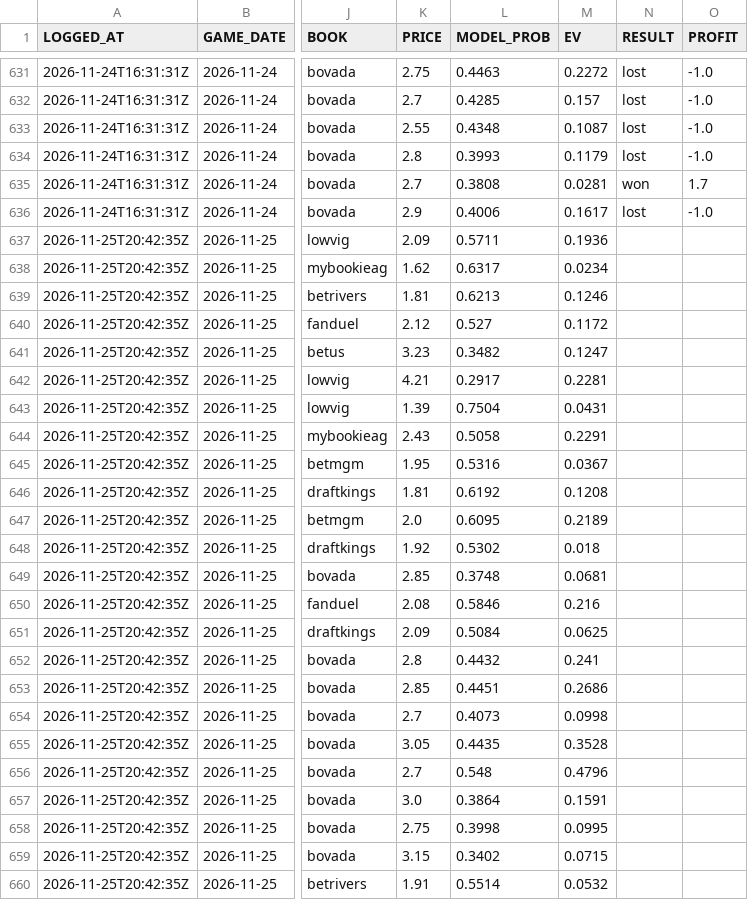
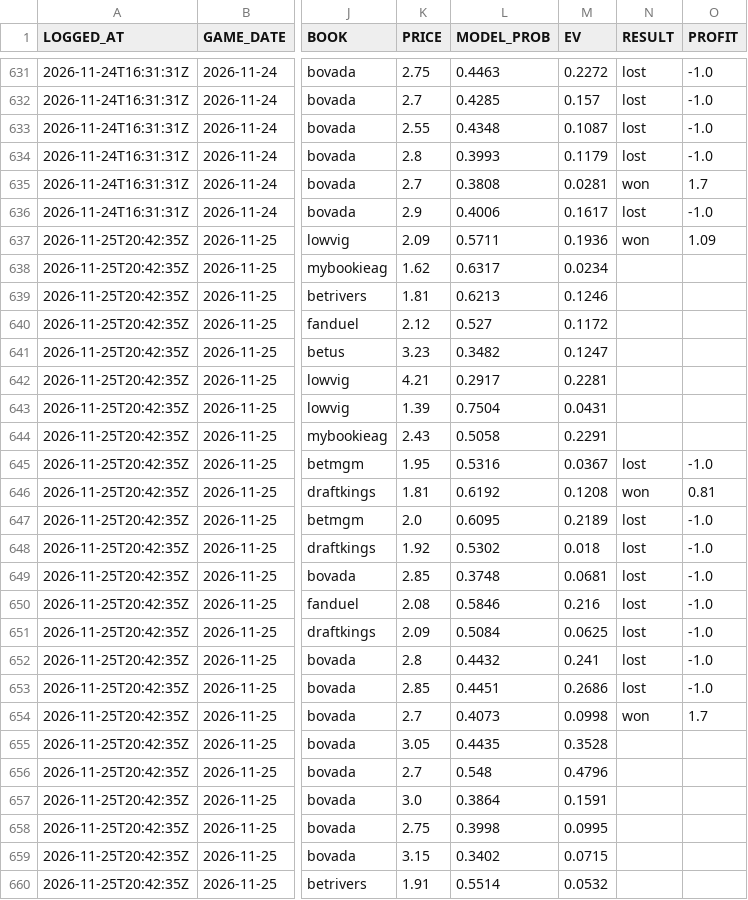
Before and after one commit to QYang5917/nba-win-predictors, a CSV file: predictions/paper_bets.csv, drawn as a sheet; only a part is shown, gaps mark what is left out; the diff names each change by its address in the sheet, - before the commit and + after, or states it on an @@ line.

```diff
--- a/predictions/paper_bets.csv
+++ b/predictions/paper_bets.csv
-N637 (RESULT): (empty)
+N637 (RESULT): won
-O637 (PROFIT): (empty)
+O637 (PROFIT): 1.09
-N645 (RESULT): (empty)
+N645 (RESULT): lost
-O645 (PROFIT): (empty)
+O645 (PROFIT): -1.0
-N646 (RESULT): (empty)
+N646 (RESULT): won
-O646 (PROFIT): (empty)
+O646 (PROFIT): 0.81
-N647:N653 (RESULT): (empty)
+N647:N653 (RESULT): lost
-O647:O653 (PROFIT): (empty)
+O647:O653 (PROFIT): -1.0
-N654 (RESULT): (empty)
+N654 (RESULT): won
-O654 (PROFIT): (empty)
+O654 (PROFIT): 1.7
```
Also changed, not shown: predictions/games.csv, predictions/props.csv, 1 other file.
